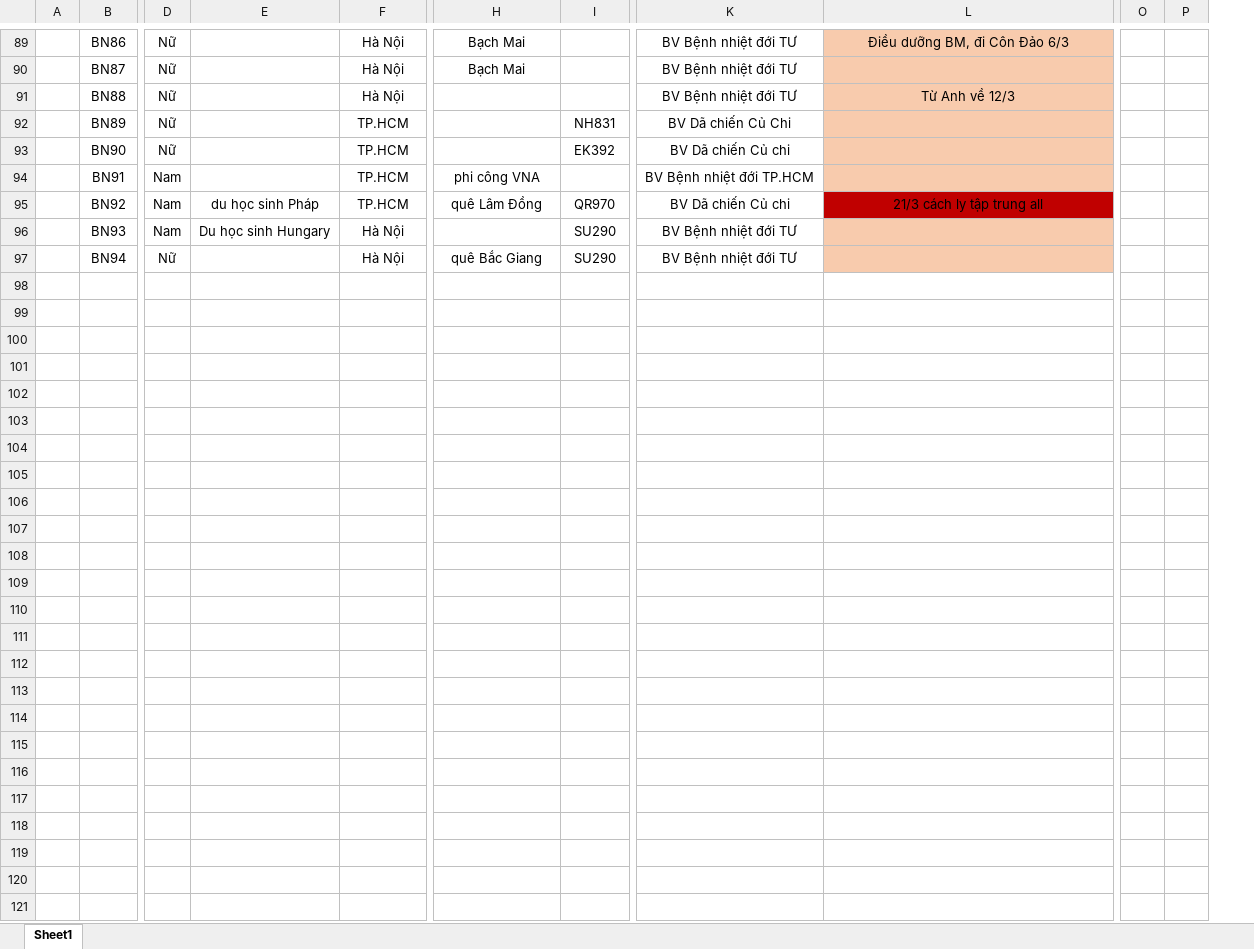
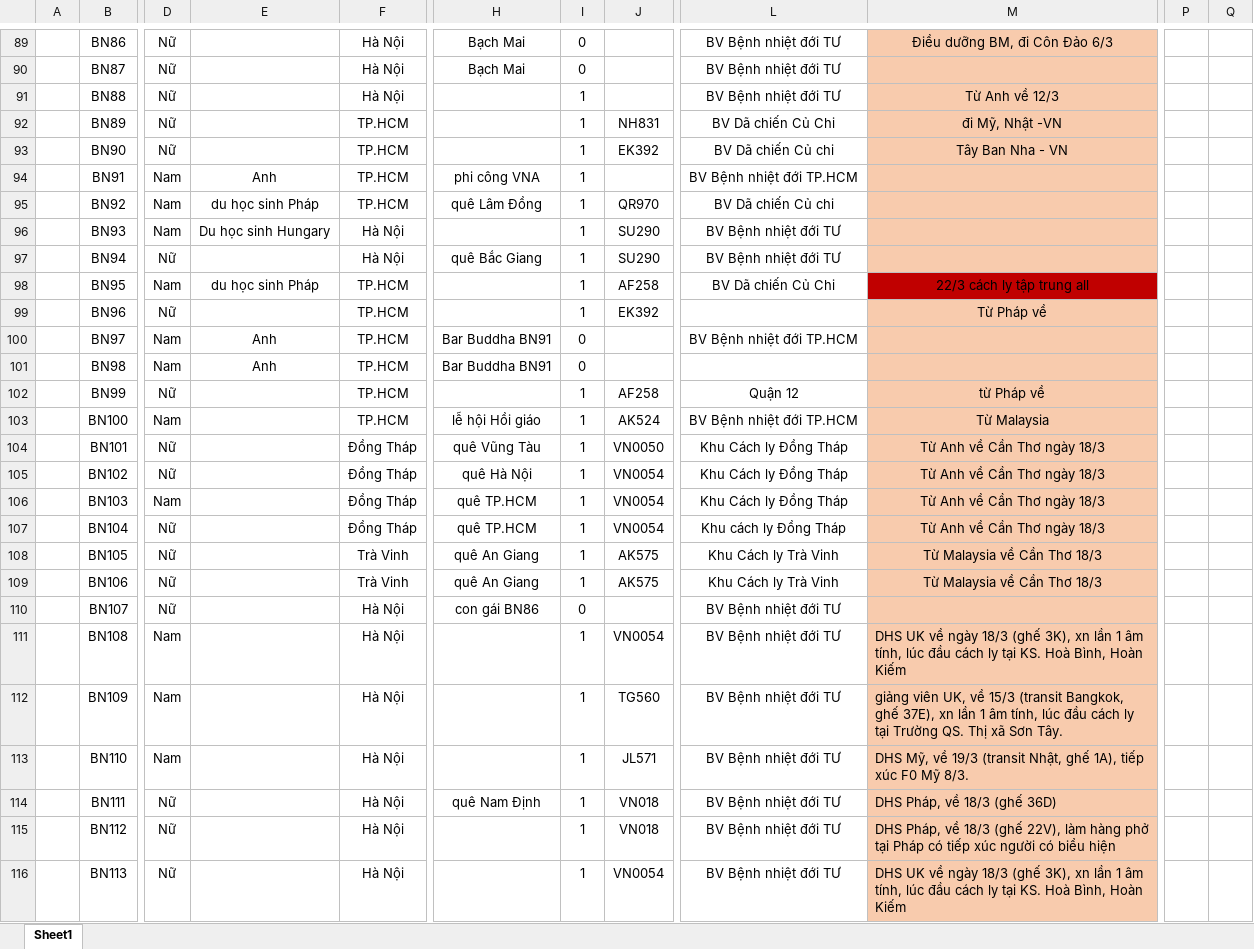
Before and after one commit to nhohung/coronavirusmap, an Excel workbook: Covid-19.xlsx, sheet Sheet1, drawn as a sheet; only a part is shown, gaps mark what is left out; values as stored, in another font and other column widths than the file's, no borders; table styles not drawn; removed rows and columns are numbered as before the commit, all else as after; rows hold the shown columns only; the diff covers the shown part only; the diff names each change by its address in the sheet, - before the commit and + after, or states it on an @@ line.

Commit message:
Add files via upload

```diff
--- a/Covid-19.xlsx (sheet Sheet1)
+++ b/Covid-19.xlsx (sheet Sheet1)
+column I, rows 89-97: 0 | 0 | 1 | 1 | 1 | 1 | 1 | 1 | 1
-column O, empty
-column P, empty
+column P, empty
+column Q, empty
-M92: (empty)
+M92: đi Mỹ, Nhật -VN
-M93: (empty)
+M93: Tây Ban Nha - VN
-E94: (empty)
+E94: Anh
-M95: 21/3 cách ly tập trung all
+M95: (empty)
-M95 fill: #C00000
+M95 fill: #F8CBAD
+row 98:  | BN95 | Nam | du học sinh Pháp | TP.HCM |  | 1 | AF258 | BV Dã chiến Củ Chi | 22/3 cách ly tập trung all
+row 99:  | BN96 | Nữ |  | TP.HCM |  | 1 | EK392 |  | Từ Pháp về
+row 100:  | BN97 | Nam | Anh | TP.HCM | Bar Buddha BN91 | 0 |  | BV Bệnh nhiệt đới TP.HCM
+row 101:  | BN98 | Nam | Anh | TP.HCM | Bar Buddha BN91 | 0
+row 102:  | BN99 | Nữ |  | TP.HCM |  | 1 | AF258 | Quận 12 | từ Pháp về
+row 103:  | BN100 | Nam |  | TP.HCM | lễ hội Hồi giáo | 1 | AK524 | BV Bệnh nhiệt đới TP.HCM | Từ Malaysia
+row 104:  | BN101 | Nữ |  | Đồng Tháp | quê Vũng Tàu | 1 | VN0050 | Khu Cách ly Đồng Tháp | Từ Anh về Cần Thơ ngày 18/3
+row 105:  | BN102 | Nữ |  | Đồng Tháp | quê Hà Nội | 1 | VN0054 | Khu Cách ly Đồng Tháp | Từ Anh về Cần Thơ ngày 18/3
+row 106:  | BN103 | Nam |  | Đồng Tháp | quê TP.HCM | 1 | VN0054 | Khu Cách ly Đồng Tháp | Từ Anh về Cần Thơ ngày 18/3
+row 107:  | BN104 | Nữ |  | Đồng Tháp | quê TP.HCM | 1 | VN0054 | Khu cách ly Đồng Tháp | Từ Anh về Cần Thơ ngày 18/3
+row 108:  | BN105 | Nữ |  | Trà Vinh | quê An Giang | 1 | AK575 | Khu Cách ly Trà Vinh | Từ Malaysia về Cần Thơ 18/3
+row 109:  | BN106 | Nữ |  | Trà Vinh | quê An Giang | 1 | AK575 | Khu Cách ly Trà Vinh | Từ Malaysia về Cần Thơ 18/3
+row 110:  | BN107 | Nữ |  | Hà Nội | con gái BN86 | 0 |  | BV Bệnh nhiệt đới TƯ
+row 111:  | BN108 | Nam |  | Hà Nội |  | 1 | VN0054 | BV Bệnh nhiệt đới TƯ | DHS UK về ngày 18/3 (ghế 3K), xn lần 1 âm tính, lúc đầu cách ly tại KS. Hoà Bình, Hoàn Kiếm
+row 112:  | BN109 | Nam |  | Hà Nội |  | 1 | TG560 | BV Bệnh nhiệt đới TƯ | giảng viên UK, về 15/3 (transit Bangkok, ghế 37E), xn lần 1 âm tính, lúc đầu cách ly tại Trường QS. Thị xã Sơn Tây.
+row 113:  | BN110 | Nam |  | Hà Nội |  | 1 | JL571 | BV Bệnh nhiệt đới TƯ | DHS Mỹ, về 19/3 (transit Nhật, ghế 1A), tiếp xúc F0 Mỹ 8/3.
+row 114:  | BN111 | Nữ |  | Hà Nội | quê Nam Định | 1 | VN018 | BV Bệnh nhiệt đới TƯ | DHS Pháp, về 18/3 (ghế 36D)
+row 115:  | BN112 | Nữ |  | Hà Nội |  | 1 | VN018 | BV Bệnh nhiệt đới TƯ | DHS Pháp, về 18/3 (ghế 22V), làm hàng phở tại Pháp có tiếp xúc người có biểu hiện
+row 116:  | BN113 | Nữ |  | Hà Nội |  | 1 | VN0054 | BV Bệnh nhiệt đới TƯ | DHS UK về ngày 18/3 (ghế 3K), xn lần 1 âm tính, lúc đầu cách ly tại KS. Hoà Bình, Hoàn Kiếm
```
Also changed, not shown: 34 edited cells and cell formats elsewhere in this sheet, formulas that keep their value.
